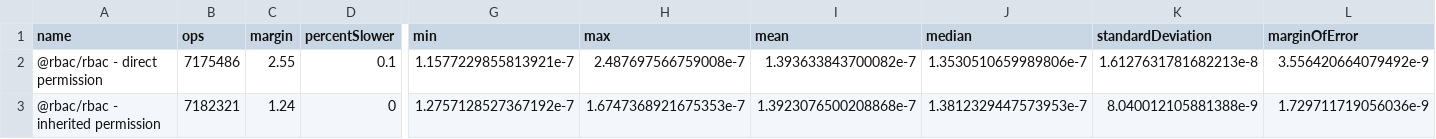
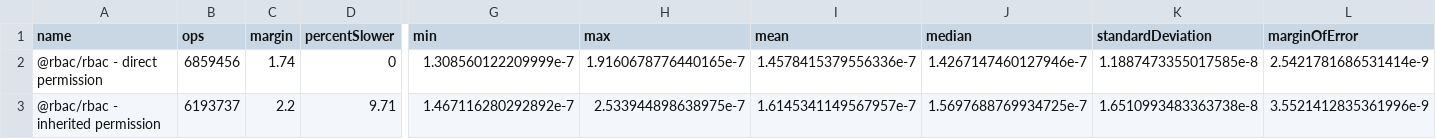
Before and after one commit to phellipeandrade/rbac, a CSV file: benchmarks/results/rbac-comparison.csv, drawn as a sheet; only a part is shown, gaps mark what is left out; the diff covers the shown part only; the diff names each change by its address in the sheet, - before the commit and + after, or states it on an @@ line.

```diff
--- a/benchmarks/results/rbac-comparison.csv
+++ b/benchmarks/results/rbac-comparison.csv
-B2 (ops): 7175486
+B2 (ops): 6859456
-C2 (margin): 2.55
+C2 (margin): 1.74
-D2 (percentSlower): 0.1
+D2 (percentSlower): 0
-G2 (min): 1.1577229855813921e-7
+G2 (min): 1.308560122209999e-7
-H2 (max): 2.487697566759008e-7
+H2 (max): 1.9160678776440165e-7
-I2 (mean): 1.393633843700082e-7
+I2 (mean): 1.4578415379556336e-7
-J2 (median): 1.3530510659989806e-7
+J2 (median): 1.4267147460127946e-7
-K2 (standardDeviation): 1.6127631781682213e-8
+K2 (standardDeviation): 1.1887473355017585e-8
-L2 (marginOfError): 3.556420664079492e-9
+L2 (marginOfError): 2.5421781686531414e-9
-B3 (ops): 7182321
+B3 (ops): 6193737
-C3 (margin): 1.24
+C3 (margin): 2.2
-D3 (percentSlower): 0
+D3 (percentSlower): 9.71
-G3 (min): 1.2757128527367192e-7
+G3 (min): 1.467116280292892e-7
-H3 (max): 1.6747368921675353e-7
+H3 (max): 2.533944898638975e-7
-I3 (mean): 1.3923076500208868e-7
+I3 (mean): 1.6145341149567957e-7
-J3 (median): 1.3812329447573953e-7
+J3 (median): 1.5697688769934725e-7
-K3 (standardDeviation): 8.040012105881388e-9
+K3 (standardDeviation): 1.6510993483363738e-8
-L3 (marginOfError): 1.729711719056036e-9
+L3 (marginOfError): 3.5521412835361996e-9
```
Also changed, not shown: 175 edited cells elsewhere in this file, 7 other files.
